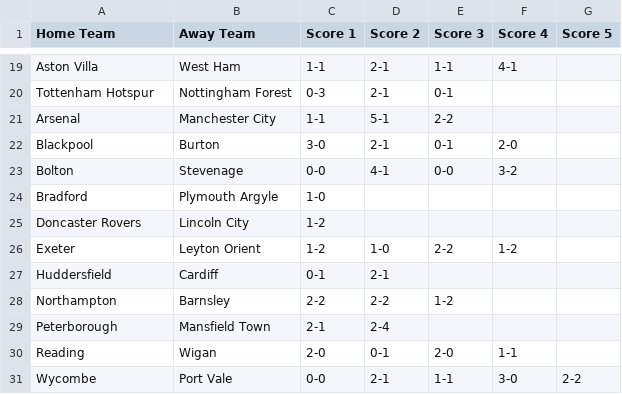
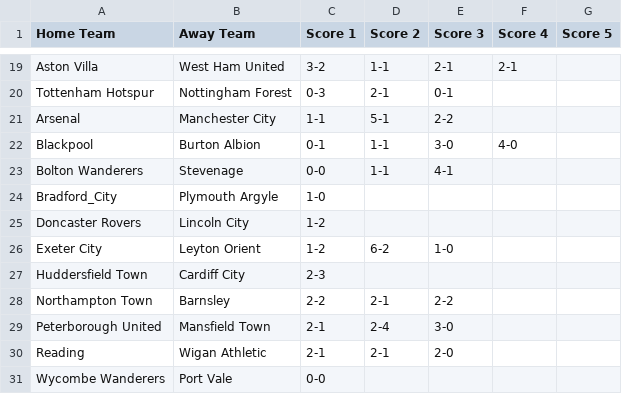
Before and after one commit to ps9786/pl-predictions, a CSV file: matchup_summary.csv, drawn as a sheet; only a part is shown, gaps mark what is left out; removed rows and columns are numbered as before the commit, all else as after; the diff covers the shown part only; the diff names each change by its address in the sheet, - before the commit and + after, or states it on an @@ line.

```diff
--- a/matchup_summary.csv
+++ b/matchup_summary.csv
-B19 (Away Team): West Ham
+B19 (Away Team): West Ham United
-C19 (Score 1): 1-1
+C19 (Score 1): 3-2
-D19 (Score 2): 2-1
+D19 (Score 2): 1-1
-E19 (Score 3): 1-1
+E19 (Score 3): 2-1
-F19 (Score 4): 4-1
+F19 (Score 4): 2-1
-B22 (Away Team): Burton
+B22 (Away Team): Burton Albion
-C22 (Score 1): 3-0
+C22 (Score 1): 0-1
-D22 (Score 2): 2-1
+D22 (Score 2): 1-1
-E22 (Score 3): 0-1
+E22 (Score 3): 3-0
-F22 (Score 4): 2-0
+F22 (Score 4): 4-0
-row 23: Bolton | Stevenage | 0-0 | 4-1 | 0-0 | 3-2
+row 23: Bolton Wanderers | Stevenage | 0-0 | 1-1 | 4-1
-A24 (Home Team): Bradford
+A24 (Home Team): Bradford_City
-row 26: Exeter | Leyton Orient | 1-2 | 1-0 | 2-2 | 1-2
-row 27: Huddersfield | Cardiff | 0-1 | 2-1
+row 26: Exeter City | Leyton Orient | 1-2 | 6-2 | 1-0
+row 27: Huddersfield Town | Cardiff City | 2-3
-A28 (Home Team): Northampton
+A28 (Home Team): Northampton Town
-D28 (Score 2): 2-2
+D28 (Score 2): 2-1
-E28 (Score 3): 1-2
+E28 (Score 3): 2-2
-A29 (Home Team): Peterborough
+A29 (Home Team): Peterborough United
-E29 (Score 3): (empty)
+E29 (Score 3): 3-0
-B30 (Away Team): Wigan
+B30 (Away Team): Wigan Athletic
-C30 (Score 1): 2-0
+C30 (Score 1): 2-1
-D30 (Score 2): 0-1
+D30 (Score 2): 2-1
-F30 (Score 4): 1-1
+F30 (Score 4): (empty)
-row 31: Wycombe | Port Vale | 0-0 | 2-1 | 1-1 | 3-0 | 2-2
+row 31: Wycombe Wanderers | Port Vale | 0-0
```
Also changed, not shown: 1 added row, 1 removed row and 27 edited cells elsewhere in this file, 2 other files.
